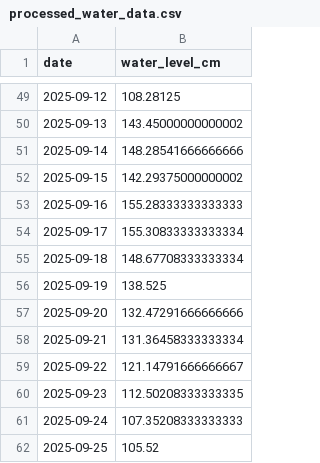
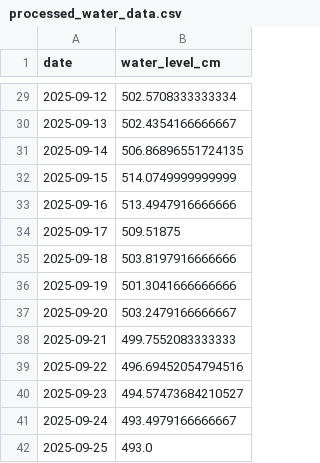
Before and after one commit to javor99/water-level-api, a CSV file: predictions/processed_water_data.csv, drawn as a sheet; only a part is shown, gaps mark what is left out; the diff covers the shown part only.

```diff
--- a/predictions/processed_water_data.csv
+++ b/predictions/processed_water_data.csv
@@ -49,14 +29,14 @@ date,water_level_cm
-2025-09-12,108.28125
-2025-09-13,143.45000000000002
-2025-09-14,148.28541666666666
-2025-09-15,142.29375000000002
-2025-09-16,155.28333333333333
-2025-09-17,155.30833333333334
-2025-09-18,148.67708333333334
-2025-09-19,138.525
-2025-09-20,132.47291666666666
-2025-09-21,131.36458333333334
-2025-09-22,121.14791666666667
-2025-09-23,112.50208333333335
-2025-09-24,107.35208333333333
-2025-09-25,105.52
+2025-09-12,502.5708333333334
+2025-09-13,502.4354166666667
+2025-09-14,506.86896551724135
+2025-09-15,514.0749999999999
+2025-09-16,513.4947916666666
+2025-09-17,509.51875
+2025-09-18,503.8197916666666
+2025-09-19,501.3041666666666
+2025-09-20,503.2479166666667
+2025-09-21,499.7552083333333
+2025-09-22,496.69452054794516
+2025-09-23,494.57473684210527
+2025-09-24,493.4979166666667
+2025-09-25,493.0
```
Also changed, not shown: 20 removed rows and 27 edited cells elsewhere in this file, predictions/predictions_70000284_unseen.csv, predictions/processed_weather_data.csv, 23 other files.
